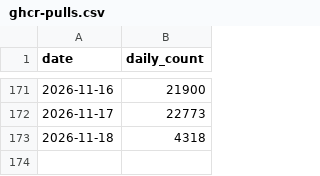
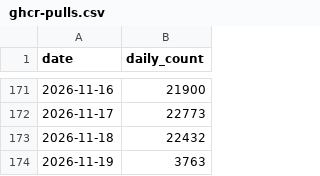
Before and after one commit to maziggy/bambuddy, a CSV file: maziggy/bambuddy/ghcr-pulls.csv, drawn as a sheet; only a part is shown, gaps mark what is left out.

```diff
--- a/maziggy/bambuddy/ghcr-pulls.csv
+++ b/maziggy/bambuddy/ghcr-pulls.csv
@@ -172,2 +172,3 @@ date,daily_count
 2026-11-17,22773
-2026-11-18,4318
+2026-11-18,22432
+2026-11-19,3763
```
Also changed, not shown: 1 other file.
